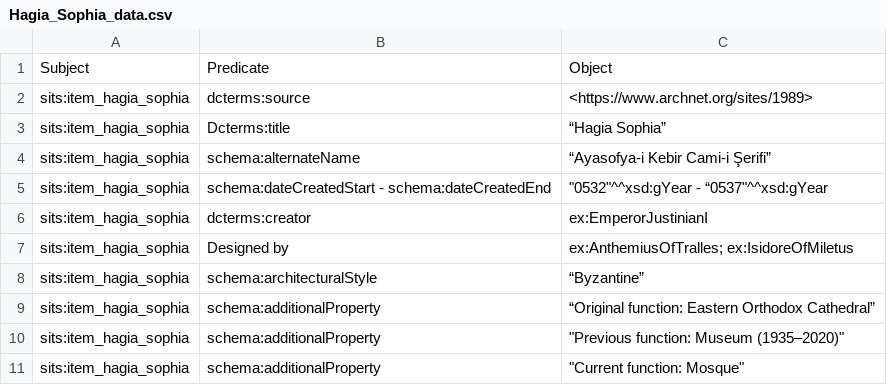
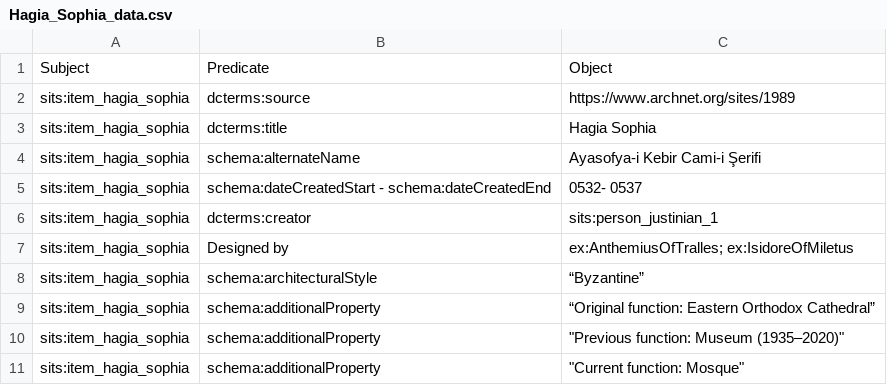
Before and after one commit to maridematteis/Justinian-LOD, a CSV file: csv_files/Formal_language/Hagia_Sophia_data.csv, drawn as a sheet.

```diff
--- a/csv_files/Formal_language/Hagia_Sophia_data.csv
+++ b/csv_files/Formal_language/Hagia_Sophia_data.csv
@@ -1,7 +1,7 @@
 Subject,Predicate,Object
-sits:item_hagia_sophia,dcterms:source,<https://www.archnet.org/sites/1989>
-sits:item_hagia_sophia,Dcterms:title,“Hagia Sophia”
-sits:item_hagia_sophia,schema:alternateName,“Ayasofya-i Kebir Cami-i Şerifi”
-sits:item_hagia_sophia,schema:dateCreatedStart - schema:dateCreatedEnd,"""0532""^^xsd:gYear -     “0537""^^xsd:gYear "
-sits:item_hagia_sophia,dcterms:creator,ex:EmperorJustinianI
+sits:item_hagia_sophia,dcterms:source,https://www.archnet.org/sites/1989
+sits:item_hagia_sophia,dcterms:title,Hagia Sophia
+sits:item_hagia_sophia,schema:alternateName,Ayasofya-i Kebir Cami-i Şerifi
+sits:item_hagia_sophia,schema:dateCreatedStart - schema:dateCreatedEnd,0532- 0537
+sits:item_hagia_sophia,dcterms:creator,sits:person_justinian_1
 sits:item_hagia_sophia,Designed by,ex:AnthemiusOfTralles; ex:IsidoreOfMiletus
```
Also changed, not shown: csv_files/Formal_language/Diptych Barberini.csv, csv_files/Formal_language/Music_FL.csv, 9 other files.
